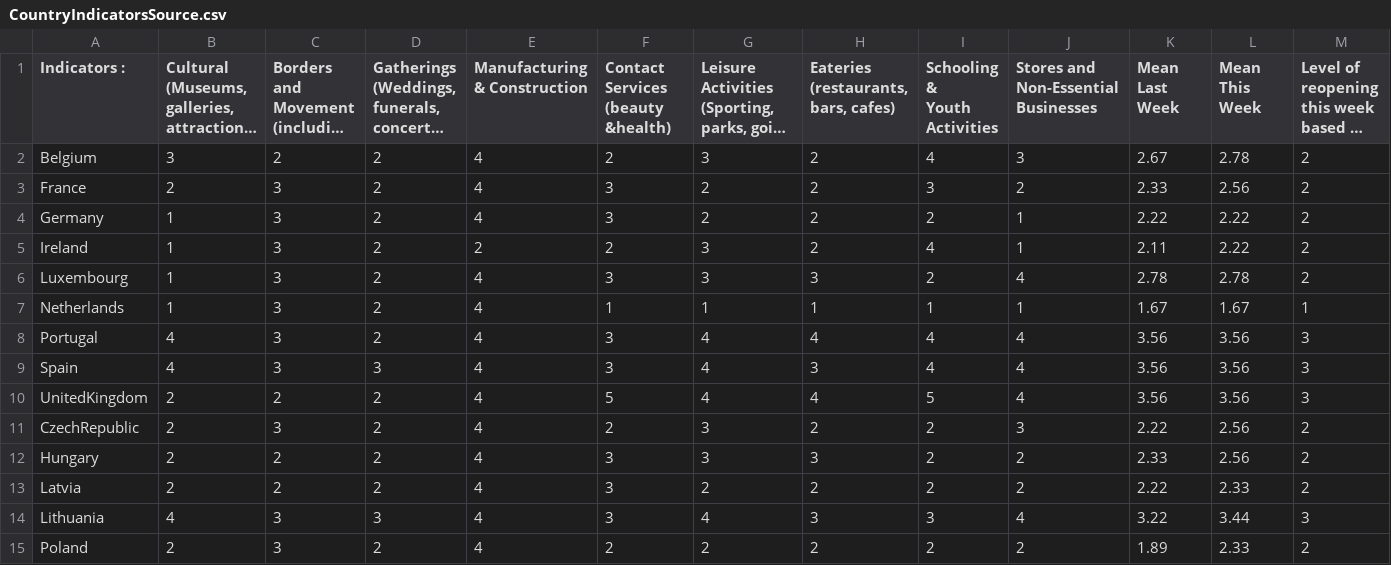
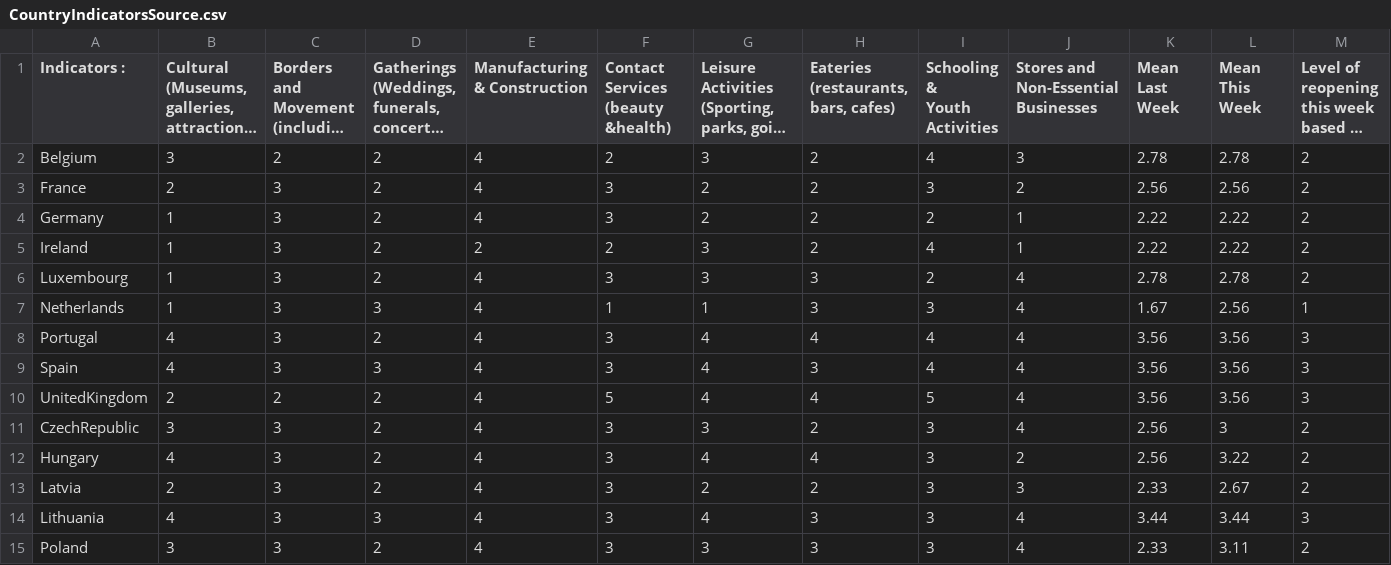
Before and after one commit to nrkthompson/ChartHolding, a CSV file: Data/CountryIndicatorsSource.csv, drawn as a sheet; only a part is shown; long unchanged cells end in …; the diff covers the shown part only; the diff names each change by its address in the sheet, - before the commit and + after, or states it on an @@ line.

```diff
--- a/Data/CountryIndicatorsSource.csv
+++ b/Data/CountryIndicatorsSource.csv
-K2 (Mean Last Week): 2.67
+K2 (Mean Last Week): 2.78
-K3 (Mean Last Week): 2.33
+K3 (Mean Last Week): 2.56
-K5 (Mean Last Week): 2.11
+K5 (Mean Last Week): 2.22
-D7: 2
+D7: 3
-H7: 1
+H7: 3
-I7 (Schooling & Youth Activities): 1
+I7 (Schooling & Youth Activities): 3
-J7: 1
+J7: 4
-L7 (Mean This Week): 1.67
+L7 (Mean This Week): 2.56
-B11: 2
+B11: 3
-F11: 2
+F11: 3
-I11:I13 (Schooling & Youth Activities): 2
+I11:I13 (Schooling & Youth Activities): 3
-J11: 3
+J11: 4
-K11 (Mean Last Week): 2.22
+K11 (Mean Last Week): 2.56
-L11 (Mean This Week): 2.56
+L11 (Mean This Week): 3
-B12: 2
+B12: 4
-C12:C13: 2
+C12:C13: 3
-G12: 3
+G12: 4
-H12: 3
+H12: 4
-K12 (Mean Last Week): 2.33
+K12 (Mean Last Week): 2.56
-L12 (Mean This Week): 2.56
+L12 (Mean This Week): 3.22
-J13: 2
+J13: 3
-K13 (Mean Last Week): 2.22
+K13 (Mean Last Week): 2.33
-L13 (Mean This Week): 2.33
+L13 (Mean This Week): 2.67
-K14 (Mean Last Week): 3.22
+K14 (Mean Last Week): 3.44
-B15: 2
+B15: 3
-F15: 2
+F15: 3
-G15: 2
+G15: 3
-H15: 2
+H15: 3
-I15 (Schooling & Youth Activities): 2
+I15 (Schooling & Youth Activities): 3
-J15: 2
+J15: 4
-K15 (Mean Last Week): 1.89
+K15 (Mean Last Week): 2.33
-L15 (Mean This Week): 2.33
+L15 (Mean This Week): 3.11
```
Also changed, not shown: 41 edited cells elsewhere in this file, 1 other file.
